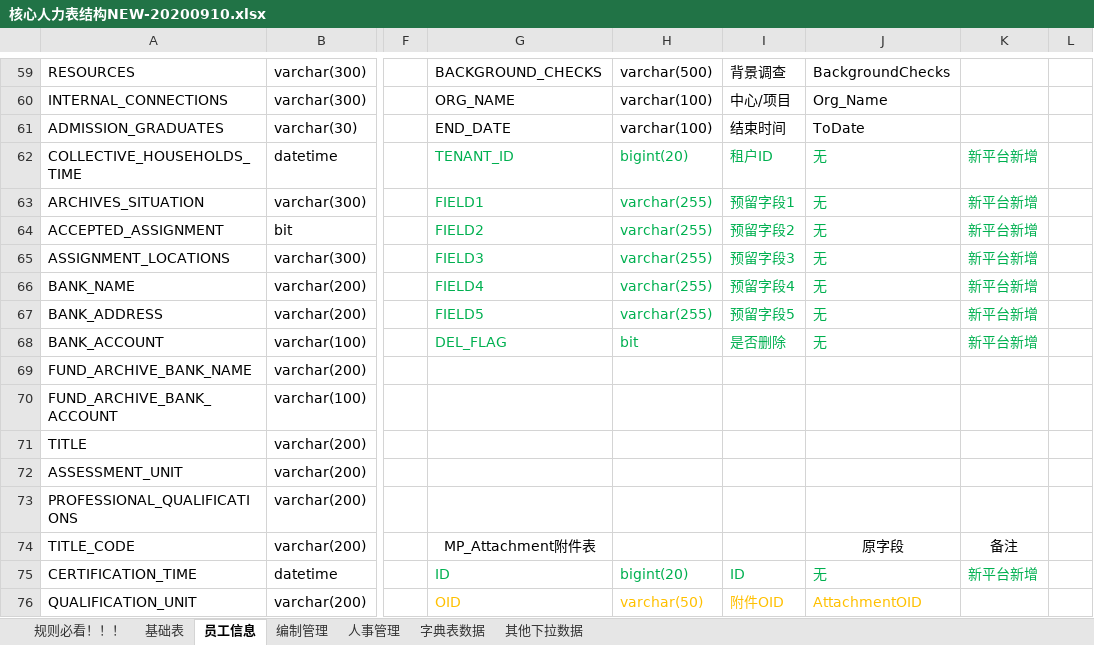
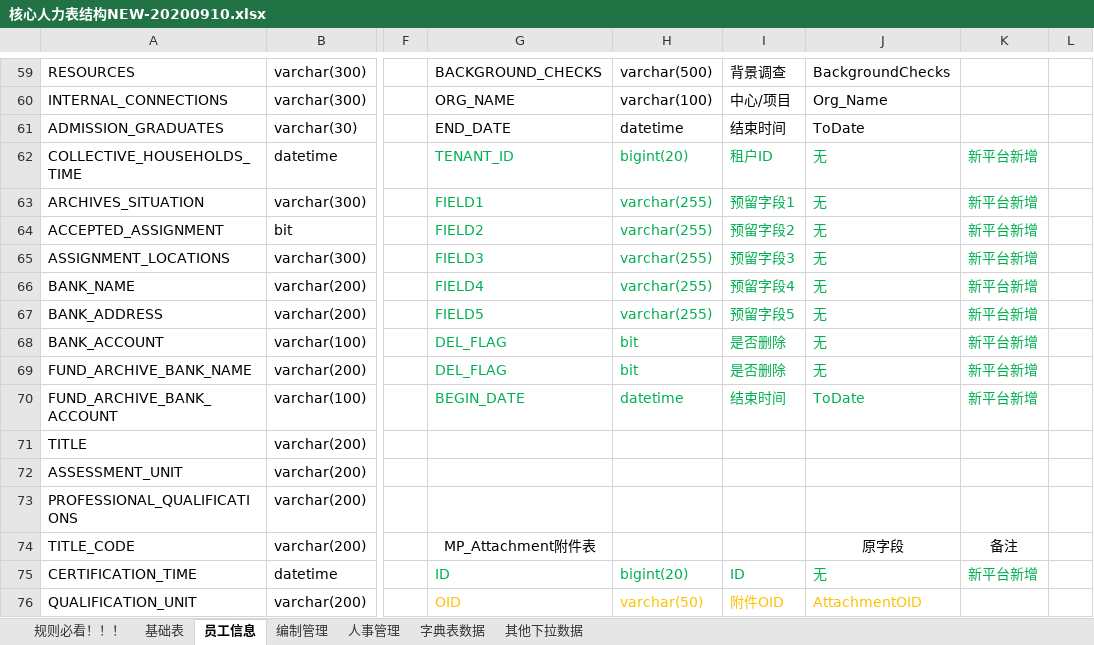
Before and after one commit to cp-hi/herdao_manpower, an Excel workbook: doc/核心人力表结构NEW-20200910.xlsx, sheet 员工信息, drawn as a sheet; only a part is shown, gaps mark what is left out; values as stored, in another font and other column widths than the file's, no borders; the diff names each change by its address in the sheet, - before the commit and + after, or states it on an @@ line.

```diff
--- a/doc/核心人力表结构NEW-20200910.xlsx (sheet 员工信息)
+++ b/doc/核心人力表结构NEW-20200910.xlsx (sheet 员工信息)
-H61: varchar(100)
+H61: datetime
-G69: (empty)
+G69: DEL_FLAG
-H69: (empty)
+H69: bit
-I69: (empty)
+I69: 是否删除
-J69: (empty)
+J69: 无
-K69:K70: (empty)
+K69:K70: 新平台新增
-G70: (empty)
+G70: BEGIN_DATE
-H70: (empty)
+H70: datetime
-I70: (empty)
+I70: 结束时间
-J70: (empty)
+J70: ToDate
```
Also changed, not shown: 9 other files.
